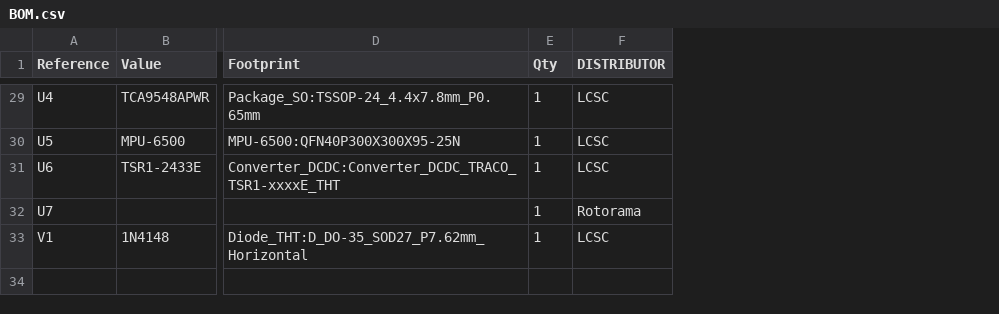
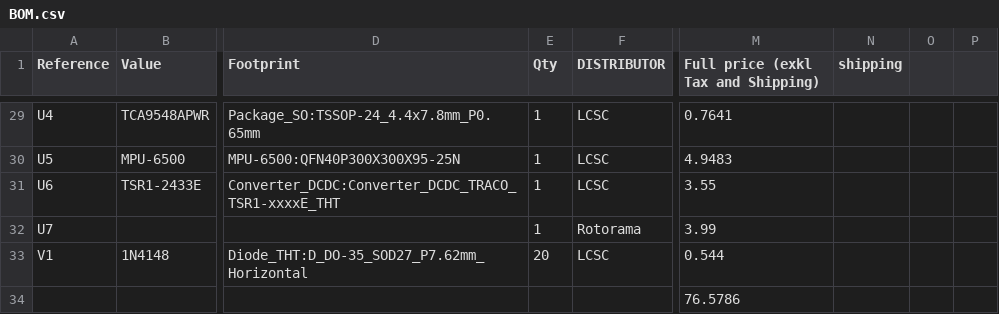
Before and after one commit to Matei2010/CrazyCar_Prototype_-IN_DEVELOPMENT-, a CSV file: BOM.csv, drawn as a sheet; only a part is shown, gaps mark what is left out; rows hold the shown columns only; the diff covers the shown part only; the diff names each change by its address in the sheet, - before the commit and + after, or states it on an @@ line.

```diff
--- a/BOM.csv
+++ b/BOM.csv
+column M, row 1: Full price (exkl Tax and Shipping); rows 29-33: 0.7641 | 4.9483 | 3.55 | 3.99 | 0.544
+column N (shipping), empty
+column O, empty
+column P, empty
-E33 (Qty): 1
+E33 (Qty): 20
+row 34:  |  |  |  |  | 76.5786
```
Also changed, not shown: 23 edited cells elsewhere in this file, 12 other files.
